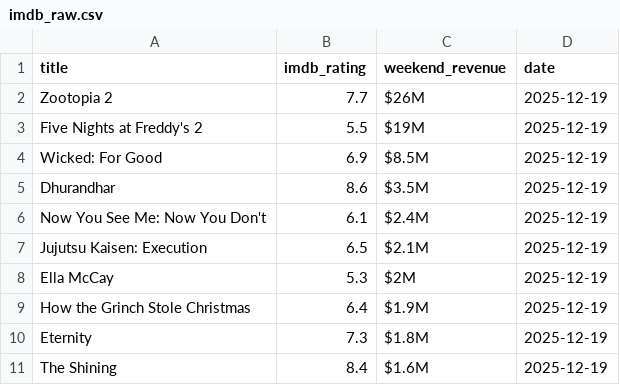
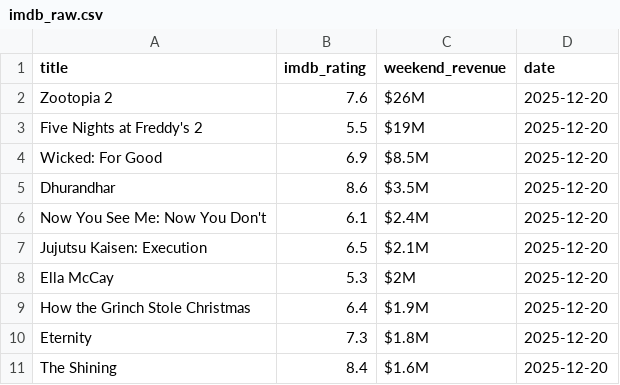
Before and after one commit to madisonhosea10/.github-workflows-movies.yml, a CSV file: imdb_raw.csv, drawn as a sheet.

```diff
--- a/imdb_raw.csv
+++ b/imdb_raw.csv
@@ -1,11 +1,11 @@
 title,imdb_rating,weekend_revenue,date
-Zootopia 2,7.7,$26M,2025-12-19
-Five Nights at Freddy's 2,5.5,$19M,2025-12-19
-Wicked: For Good,6.9,$8.5M,2025-12-19
-Dhurandhar,8.6,$3.5M,2025-12-19
-Now You See Me: Now You Don't,6.1,$2.4M,2025-12-19
-Jujutsu Kaisen: Execution,6.5,$2.1M,2025-12-19
-Ella McCay,5.3,$2M,2025-12-19
-How the Grinch Stole Christmas,6.4,$1.9M,2025-12-19
-Eternity,7.3,$1.8M,2025-12-19
-The Shining,8.4,$1.6M,2025-12-19
+Zootopia 2,7.6,$26M,2025-12-20
+Five Nights at Freddy's 2,5.5,$19M,2025-12-20
+Wicked: For Good,6.9,$8.5M,2025-12-20
+Dhurandhar,8.6,$3.5M,2025-12-20
+Now You See Me: Now You Don't,6.1,$2.4M,2025-12-20
+Jujutsu Kaisen: Execution,6.5,$2.1M,2025-12-20
+Ella McCay,5.3,$2M,2025-12-20
+How the Grinch Stole Christmas,6.4,$1.9M,2025-12-20
+Eternity,7.3,$1.8M,2025-12-20
+The Shining,8.4,$1.6M,2025-12-20
```
Also changed, not shown: bom_raw.csv, movies_master.csv, 1 other file.
